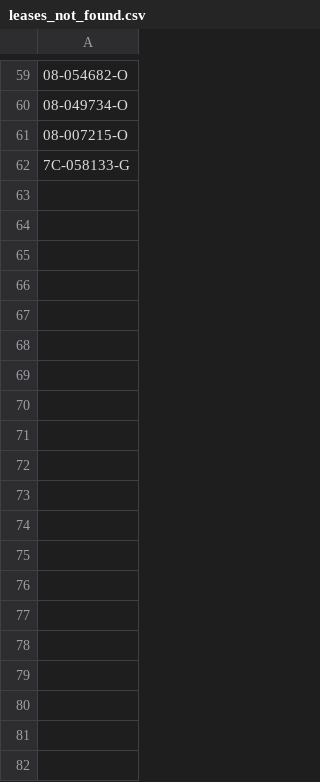
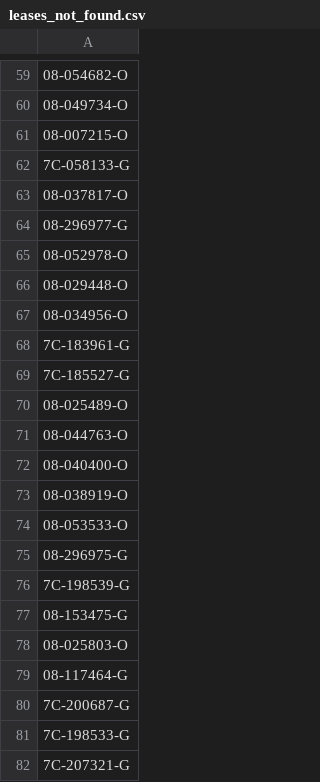
Before and after one commit to apoorvasaxena03/Texas-Comptroller-of-Public-Accounts-Scraper, a CSV file: leases_not_found.csv, drawn as a sheet; only a part is shown, gaps mark what is left out; the diff covers the shown part only; the diff names each change by its address in the sheet, - before the commit and + after, or states it on an @@ line.

```diff
--- a/leases_not_found.csv
+++ b/leases_not_found.csv
+row 63: 08-037817-O
+row 64: 08-296977-G
+row 65: 08-052978-O
+row 66: 08-029448-O
+row 67: 08-034956-O
+row 68: 7C-183961-G
+row 69: 7C-185527-G
+row 70: 08-025489-O
+row 71: 08-044763-O
+row 72: 08-040400-O
+row 73: 08-038919-O
+row 74: 08-053533-O
+row 75: 08-296975-G
+row 76: 7C-198539-G
+row 77: 08-153475-G
+row 78: 08-025803-O
+row 79: 08-117464-G
+row 80: 7C-200687-G
+row 81: 7C-198533-G
+row 82: 7C-207321-G
```
Also changed, not shown: 69 added rows elsewhere in this file, 1 other file.
